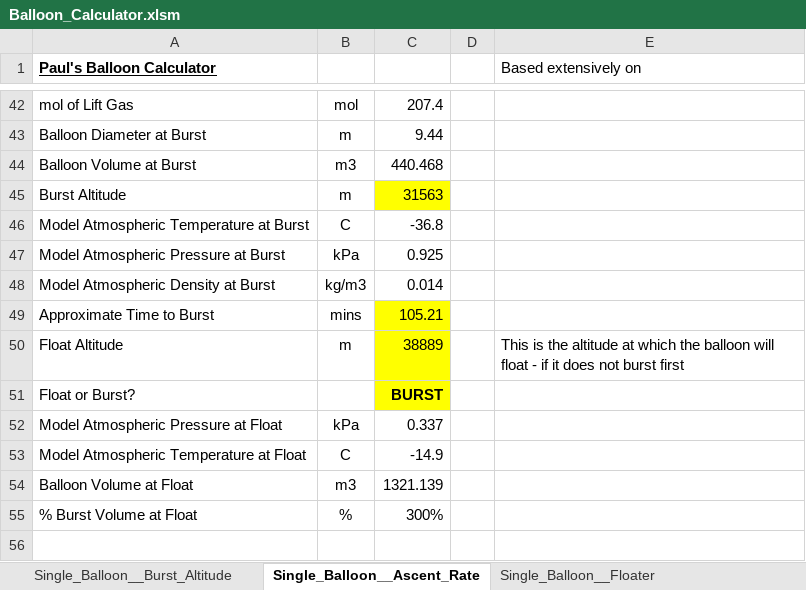
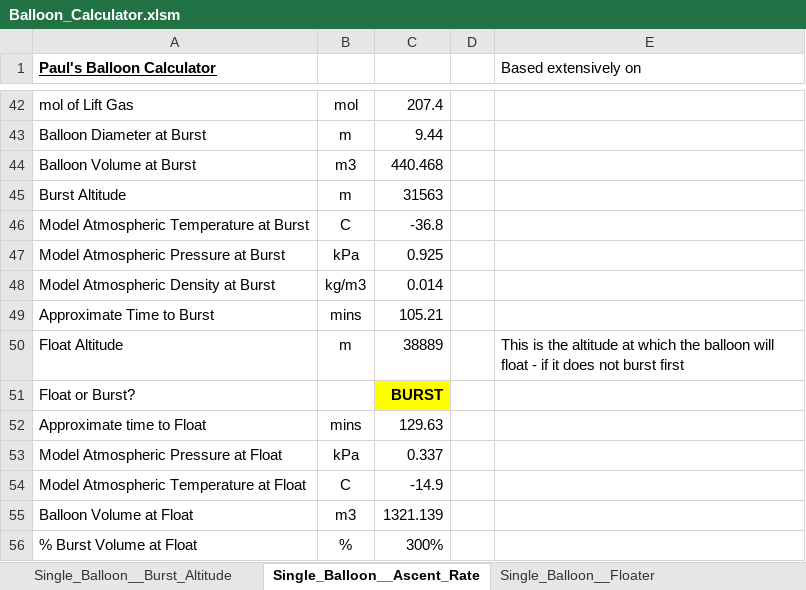
Before and after one commit to PaulZC/Balloon_Calculator, an Excel workbook: Balloon_Calculator.xlsm, sheet Single_Balloon__Ascent_Rate, drawn as a sheet; only a part is shown, gaps mark what is left out; values as stored, in another font and other column widths than the file's, no borders; charts and pictures and conditional formats not drawn; the diff names each change by its address in the sheet, - before the commit and + after, or states it on an @@ line.

Commit message:
Added time to reach float
Added the time to reach float to Single_Balloon__Ascent_Rate. Cell highlighting now changes depending on whether the flight will float or burst.

```diff
--- a/Balloon_Calculator.xlsm (sheet Single_Balloon__Ascent_Rate)
+++ b/Balloon_Calculator.xlsm (sheet Single_Balloon__Ascent_Rate)
-C45 fill: #FFFF00
+C45 fill: none
-C49:C50 fill: #FFFF00
+C49:C50 fill: none
+row 52: Approximate time to Float | mins | 129.63
```
Also changed, not shown: 1 other file.
